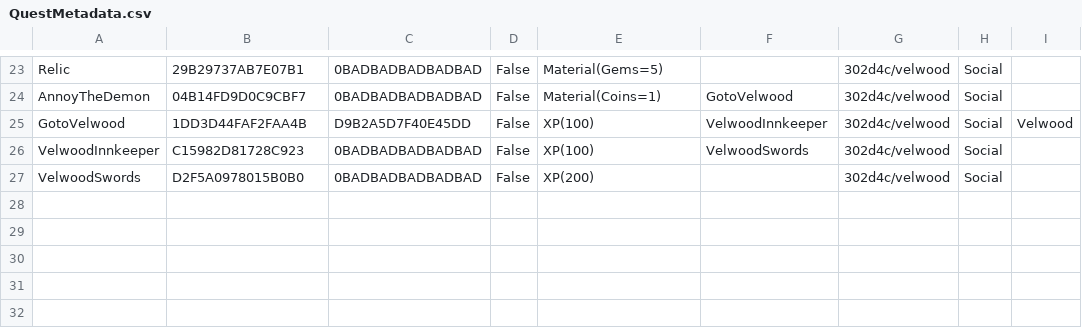
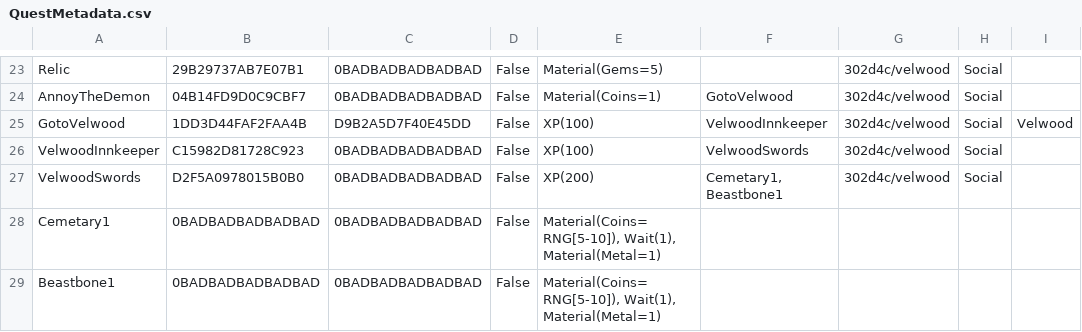
Before and after one commit to standardcombo/LootMMO, a CSV file: Framework/Data/DataTables/QuestMetadata.csv, drawn as a sheet; only a part is shown, gaps mark what is left out.

```diff
--- a/Framework/Data/DataTables/QuestMetadata.csv
+++ b/Framework/Data/DataTables/QuestMetadata.csv
@@ -26,2 +26,4 @@
 "VelwoodInnkeeper","C15982D81728C923","0BADBADBADBADBAD","False","XP(100)","VelwoodSwords","302d4c/velwood","Social",""
-"VelwoodSwords","D2F5A0978015B0B0","0BADBADBADBADBAD","False","XP(200)","","302d4c/velwood","Social",""
+"VelwoodSwords","D2F5A0978015B0B0","0BADBADBADBADBAD","False","XP(200)","Cemetary1, Beastbone1","302d4c/velwood","Social",""
+"Cemetary1","0BADBADBADBADBAD","0BADBADBADBADBAD","False","Material(Coins=RNG[5-10]), Wait(1), Material(Metal=1)","","","",""
+"Beastbone1","0BADBADBADBADBAD","0BADBADBADBADBAD","False","Material(Coins=RNG[5-10]), Wait(1), Material(Metal=1)","","","",""
```
Also changed, not shown: Framework/Data/DataTables/Talking Heads.csv, 6 other files.
